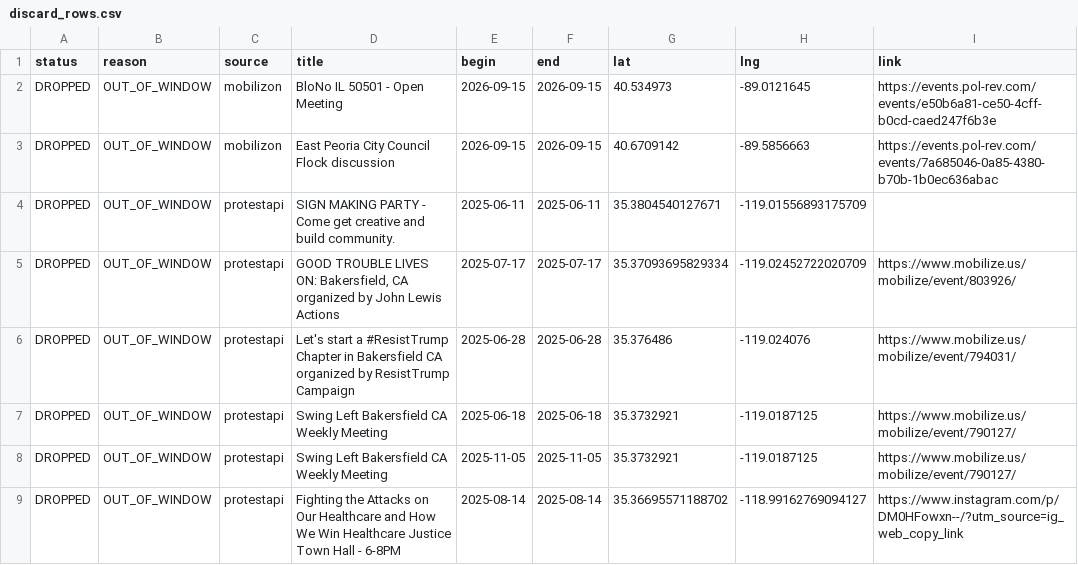
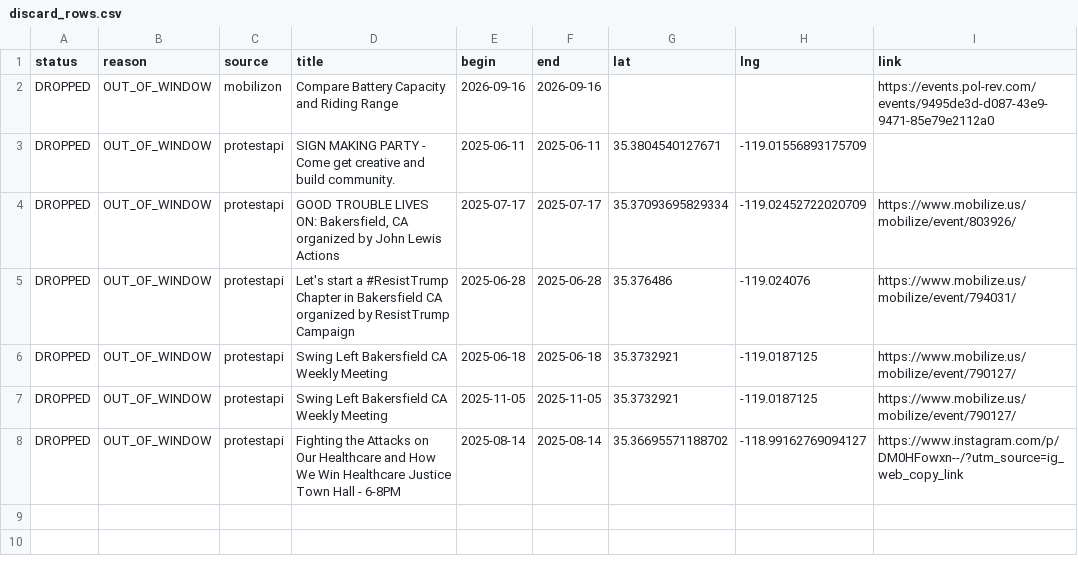
Before and after one commit to ConcernedCitizen2025/Project2025-Assistant, a CSV file: assets/data/discard_rows.csv, drawn as a sheet.

```diff
--- a/assets/data/discard_rows.csv
+++ b/assets/data/discard_rows.csv
@@ -1,4 +1,3 @@
 status,reason,source,title,begin,end,lat,lng,link
-"DROPPED","OUT_OF_WINDOW","mobilizon","BloNo IL 50501 - Open Meeting","2026-09-15","2026-09-15","40.534973","-89.0121645","https://events.pol-rev.com/events/e50b6a81-ce50-4cff-b0cd-caed247f6b3e"
-"DROPPED","OUT_OF_WINDOW","mobilizon","East Peoria City Council Flock discussion","2026-09-15","2026-09-15","40.6709142","-89.5856663","https://events.pol-rev.com/events/7a685046-0a85-4380-b70b-1b0ec636abac"
+"DROPPED","OUT_OF_WINDOW","mobilizon","Compare Battery Capacity and Riding Range","2026-09-16","2026-09-16","","","https://events.pol-rev.com/events/9495de3d-d087-43e9-9471-85e79e2112a0"
 "DROPPED","OUT_OF_WINDOW","protestapi","SIGN MAKING PARTY - Come get creative and build community.","2025-06-11","2025-06-11","35.3804540127671","-119.01556893175709",""
```
Also changed, not shown: 13 other files.
